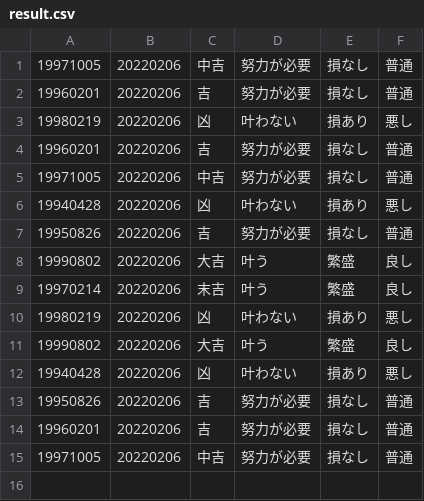
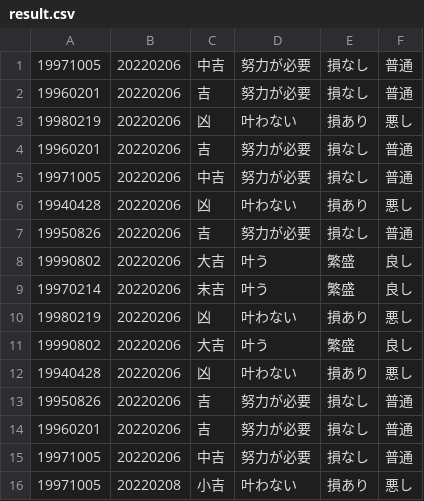
Before and after one commit to hiyony/me, a CSV file: omikuji/result.csv, drawn as a sheet.

Commit message:
DB setting&tables updated!

```diff
--- a/omikuji/result.csv
+++ b/omikuji/result.csv
@@ -15 +15,2 @@
 19971005,20220206,中吉,努力が必要,損なし,普通
+19971005,20220208,小吉,叶わない,損あり,悪し
```
Also changed, not shown: 5 other files.
